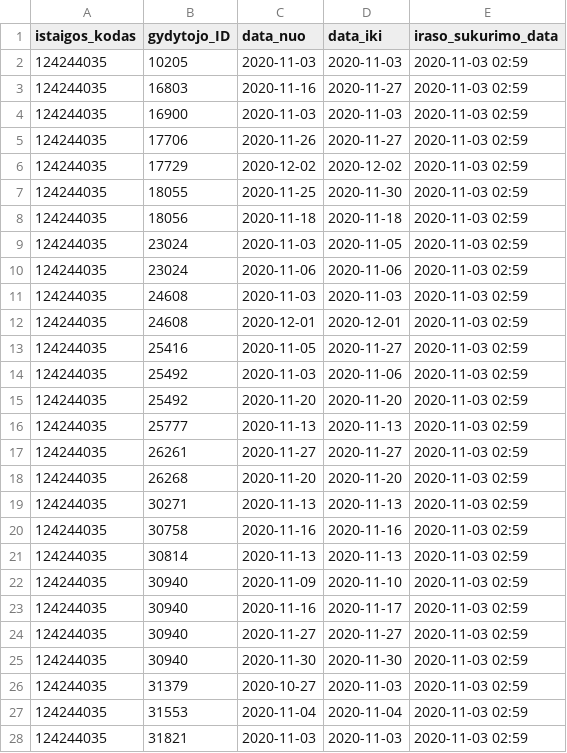
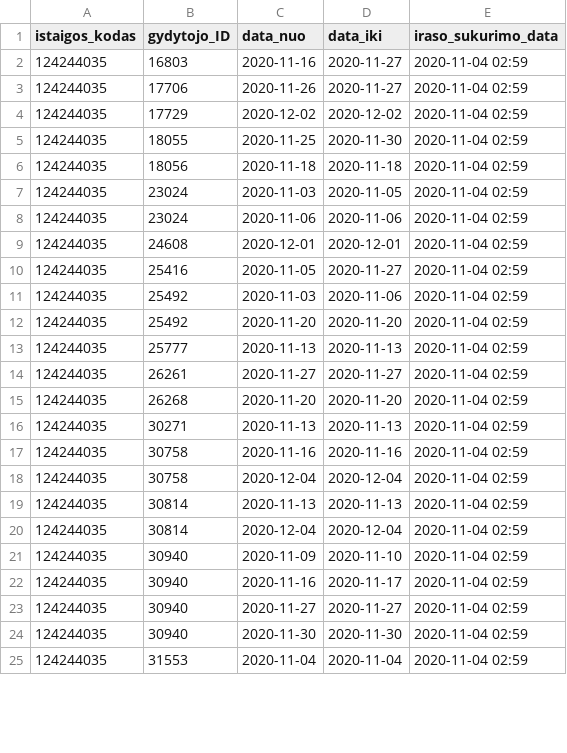
Before and after one commit to vilnius/antakalnio-poliklinika, a CSV file: 124244035_doctors_excluded.csv, drawn as a sheet; only a part is shown; the diff covers the shown part only.

```diff
--- a/124244035_doctors_excluded.csv
+++ b/124244035_doctors_excluded.csv
@@ -1,28 +1,25 @@
 istaigos_kodas;gydytojo_ID;data_nuo;data_iki;iraso_sukurimo_data
-124244035;10205;2020-11-03;2020-11-03;2020-11-03 02:59
-124244035;16803;2020-11-16;2020-11-27;2020-11-03 02:59
-124244035;16900;2020-11-03;2020-11-03;2020-11-03 02:59
-124244035;17706;2020-11-26;2020-11-27;2020-11-03 02:59
-124244035;17729;2020-12-02;2020-12-02;2020-11-03 02:59
-124244035;18055;2020-11-25;2020-11-30;2020-11-03 02:59
-124244035;18056;2020-11-18;2020-11-18;2020-11-03 02:59
-124244035;23024;2020-11-03;2020-11-05;2020-11-03 02:59
-124244035;23024;2020-11-06;2020-11-06;2020-11-03 02:59
-124244035;24608;2020-11-03;2020-11-03;2020-11-03 02:59
-124244035;24608;2020-12-01;2020-12-01;2020-11-03 02:59
-124244035;25416;2020-11-05;2020-11-27;2020-11-03 02:59
-124244035;25492;2020-11-03;2020-11-06;2020-11-03 02:59
-124244035;25492;2020-11-20;2020-11-20;2020-11-03 02:59
-124244035;25777;2020-11-13;2020-11-13;2020-11-03 02:59
-124244035;26261;2020-11-27;2020-11-27;2020-11-03 02:59
-124244035;26268;2020-11-20;2020-11-20;2020-11-03 02:59
-124244035;30271;2020-11-13;2020-11-13;2020-11-03 02:59
-124244035;30758;2020-11-16;2020-11-16;2020-11-03 02:59
-124244035;30814;2020-11-13;2020-11-13;2020-11-03 02:59
-124244035;30940;2020-11-09;2020-11-10;2020-11-03 02:59
-124244035;30940;2020-11-16;2020-11-17;2020-11-03 02:59
-124244035;30940;2020-11-27;2020-11-27;2020-11-03 02:59
-124244035;30940;2020-11-30;2020-11-30;2020-11-03 02:59
-124244035;31379;2020-10-27;2020-11-03;2020-11-03 02:59
-124244035;31553;2020-11-04;2020-11-04;2020-11-03 02:59
-124244035;31821;2020-11-03;2020-11-03;2020-11-03 02:59
+124244035;16803;2020-11-16;2020-11-27;2020-11-04 02:59
+124244035;17706;2020-11-26;2020-11-27;2020-11-04 02:59
+124244035;17729;2020-12-02;2020-12-02;2020-11-04 02:59
+124244035;18055;2020-11-25;2020-11-30;2020-11-04 02:59
+124244035;18056;2020-11-18;2020-11-18;2020-11-04 02:59
+124244035;23024;2020-11-03;2020-11-05;2020-11-04 02:59
+124244035;23024;2020-11-06;2020-11-06;2020-11-04 02:59
+124244035;24608;2020-12-01;2020-12-01;2020-11-04 02:59
+124244035;25416;2020-11-05;2020-11-27;2020-11-04 02:59
+124244035;25492;2020-11-03;2020-11-06;2020-11-04 02:59
+124244035;25492;2020-11-20;2020-11-20;2020-11-04 02:59
+124244035;25777;2020-11-13;2020-11-13;2020-11-04 02:59
+124244035;26261;2020-11-27;2020-11-27;2020-11-04 02:59
+124244035;26268;2020-11-20;2020-11-20;2020-11-04 02:59
+124244035;30271;2020-11-13;2020-11-13;2020-11-04 02:59
+124244035;30758;2020-11-16;2020-11-16;2020-11-04 02:59
+124244035;30758;2020-12-04;2020-12-04;2020-11-04 02:59
+124244035;30814;2020-11-13;2020-11-13;2020-11-04 02:59
+124244035;30814;2020-12-04;2020-12-04;2020-11-04 02:59
+124244035;30940;2020-11-09;2020-11-10;2020-11-04 02:59
+124244035;30940;2020-11-16;2020-11-17;2020-11-04 02:59
+124244035;30940;2020-11-27;2020-11-27;2020-11-04 02:59
+124244035;30940;2020-11-30;2020-11-30;2020-11-04 02:59
+124244035;31553;2020-11-04;2020-11-04;2020-11-04 02:59
```
Also changed, not shown: 1 removed row and 6 edited cells elsewhere in this file, 124244035_family_doctors_list.csv, 2 other files.
